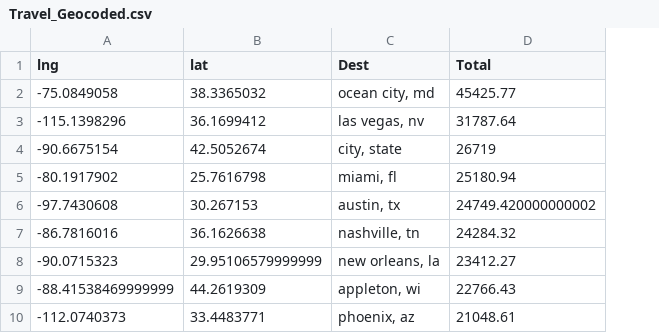
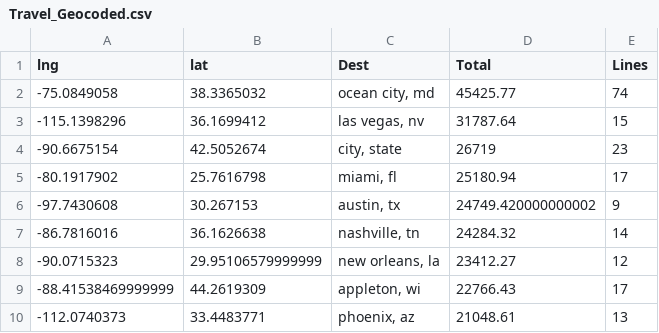
Before and after one commit to clearviewconsulting/Montgomery_College_Open_Data, a CSV file: input/Travel_Geocoded.csv, drawn as a sheet; only a part is shown; the diff names each change by its address in the sheet, - before the commit and + after, or states it on an @@ line.

Commit message:
saved this so I wouldn't have to use the ggmap geocode API every time

```diff
--- a/input/Travel_Geocoded.csv
+++ b/input/Travel_Geocoded.csv
+column E (Lines), rows 2-10: 74 | 15 | 23 | 17 | 9 | 14 | 12 | 17 | 13
```
